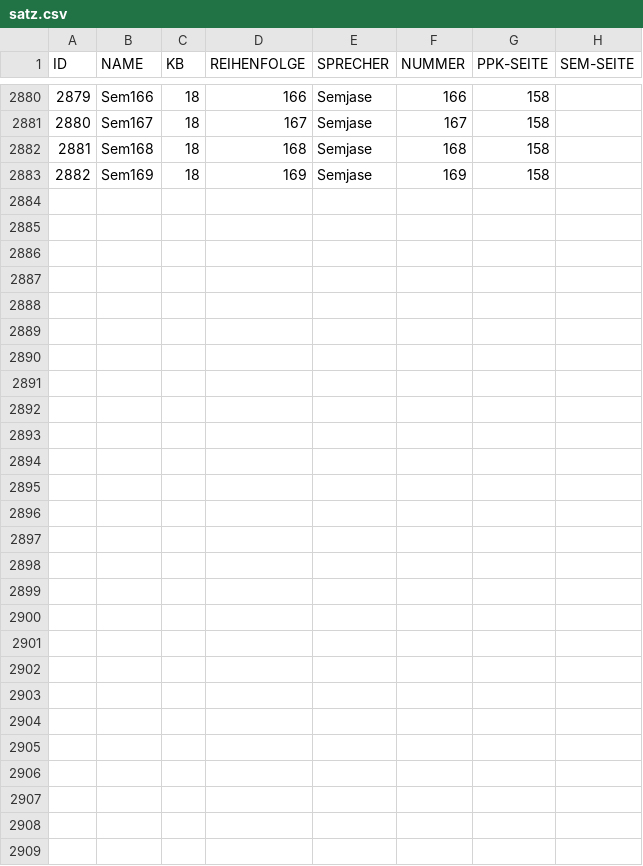
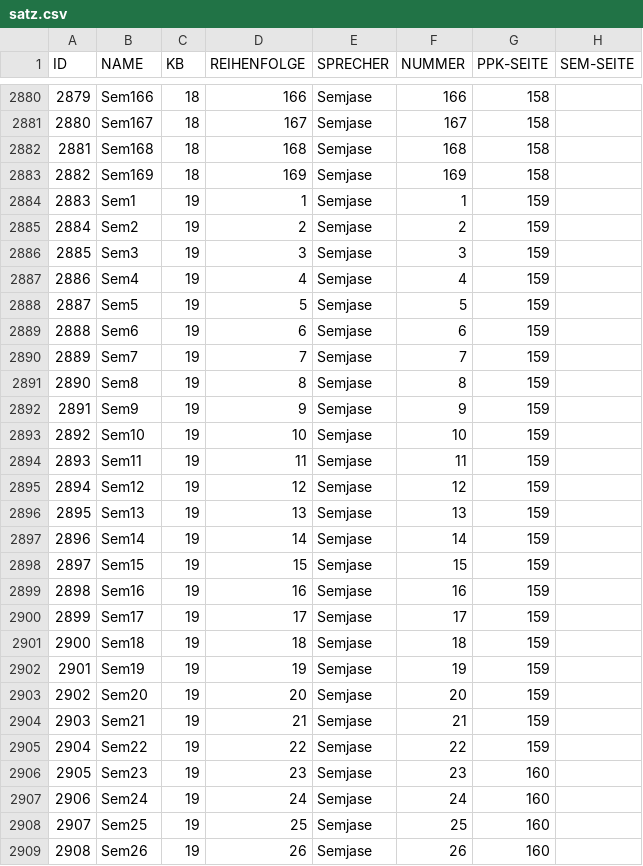
Before and after one commit to ERnsTL/kontaktberichte-register, a CSV file: daten/satz.csv, drawn as a sheet; only a part is shown, gaps mark what is left out.

Commit message:
daten: satz: KB19 aufgenommen.

```diff
--- a/daten/satz.csv
+++ b/daten/satz.csv
@@ -2883 +2883,27 @@ ID	NAME	KB	REIHENFOLGE	SPRECHER	NUMMER	PPK-SEITE	SEM-SEITE
 2882	Sem169	18	169	Semjase	169	158	
+2883	Sem1	19	1	Semjase	1	159	
+2884	Sem2	19	2	Semjase	2	159	
+2885	Sem3	19	3	Semjase	3	159	
+2886	Sem4	19	4	Semjase	4	159	
+2887	Sem5	19	5	Semjase	5	159	
+2888	Sem6	19	6	Semjase	6	159	
+2889	Sem7	19	7	Semjase	7	159	
+2890	Sem8	19	8	Semjase	8	159	
+2891	Sem9	19	9	Semjase	9	159	
+2892	Sem10	19	10	Semjase	10	159	
+2893	Sem11	19	11	Semjase	11	159	
+2894	Sem12	19	12	Semjase	12	159	
+2895	Sem13	19	13	Semjase	13	159	
+2896	Sem14	19	14	Semjase	14	159	
+2897	Sem15	19	15	Semjase	15	159	
+2898	Sem16	19	16	Semjase	16	159	
+2899	Sem17	19	17	Semjase	17	159	
+2900	Sem18	19	18	Semjase	18	159	
+2901	Sem19	19	19	Semjase	19	159	
+2902	Sem20	19	20	Semjase	20	159	
+2903	Sem21	19	21	Semjase	21	159	
+2904	Sem22	19	22	Semjase	22	159	
+2905	Sem23	19	23	Semjase	23	160	
+2906	Sem24	19	24	Semjase	24	160	
+2907	Sem25	19	25	Semjase	25	160	
+2908	Sem26	19	26	Semjase	26	160	
```
